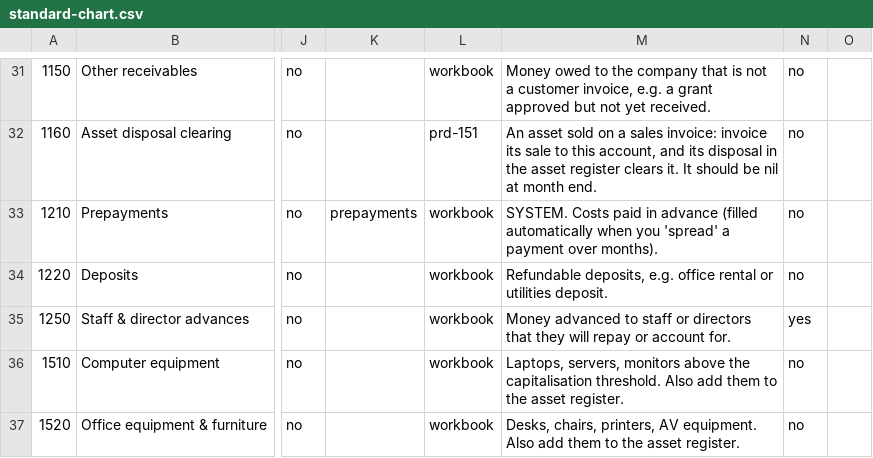
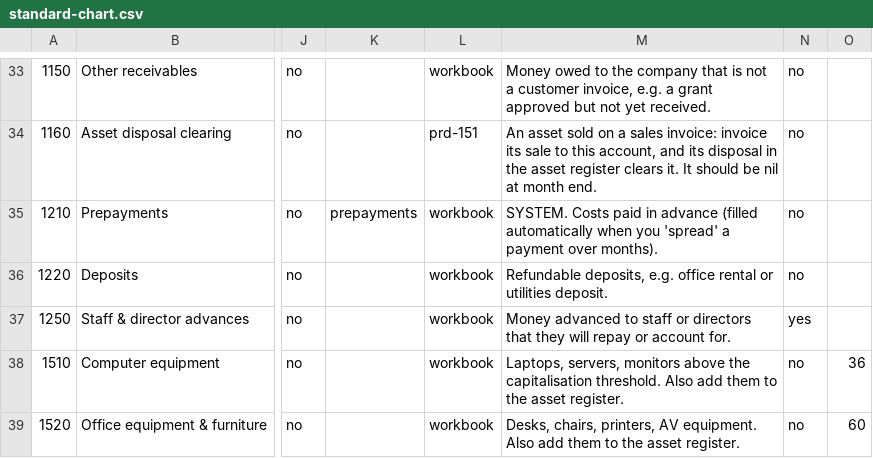
Before and after one commit to cognizhi/fyniq, a CSV file: internal/domain/chart/standard-chart.csv, drawn as a sheet; only a part is shown, gaps mark what is left out; addresses are those after the commit; the diff covers the shown part only; the diff names each change by its address in the sheet, - before the commit and + after, or states it on an @@ line.

```diff
--- a/internal/domain/chart/standard-chart.csv
+++ b/internal/domain/chart/standard-chart.csv
-O38: (empty)
+O38: 36
-O39: (empty)
+O39: 60
```
Also changed, not shown: 2 added rows and 3 edited cells elsewhere in this file, 34 other files.
